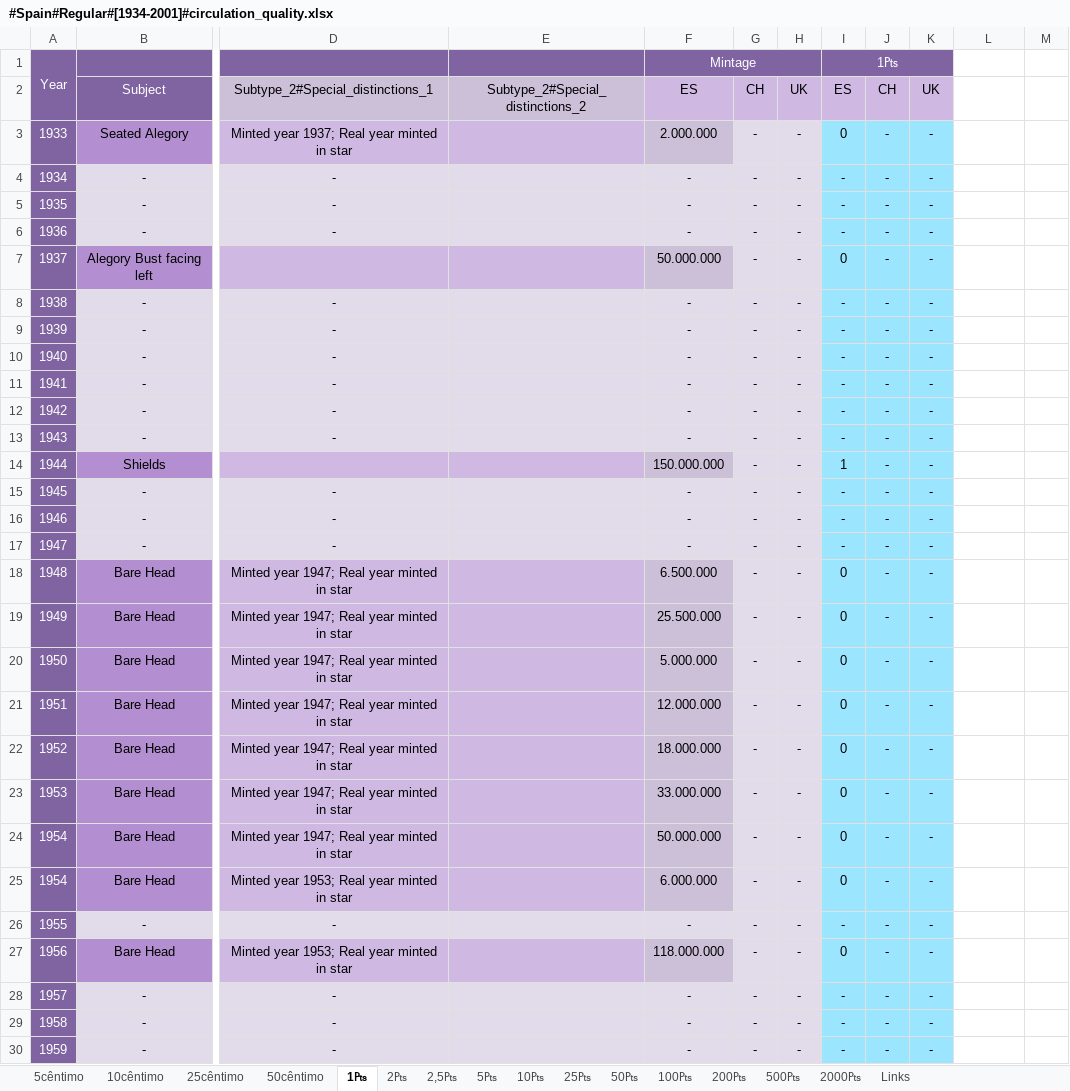
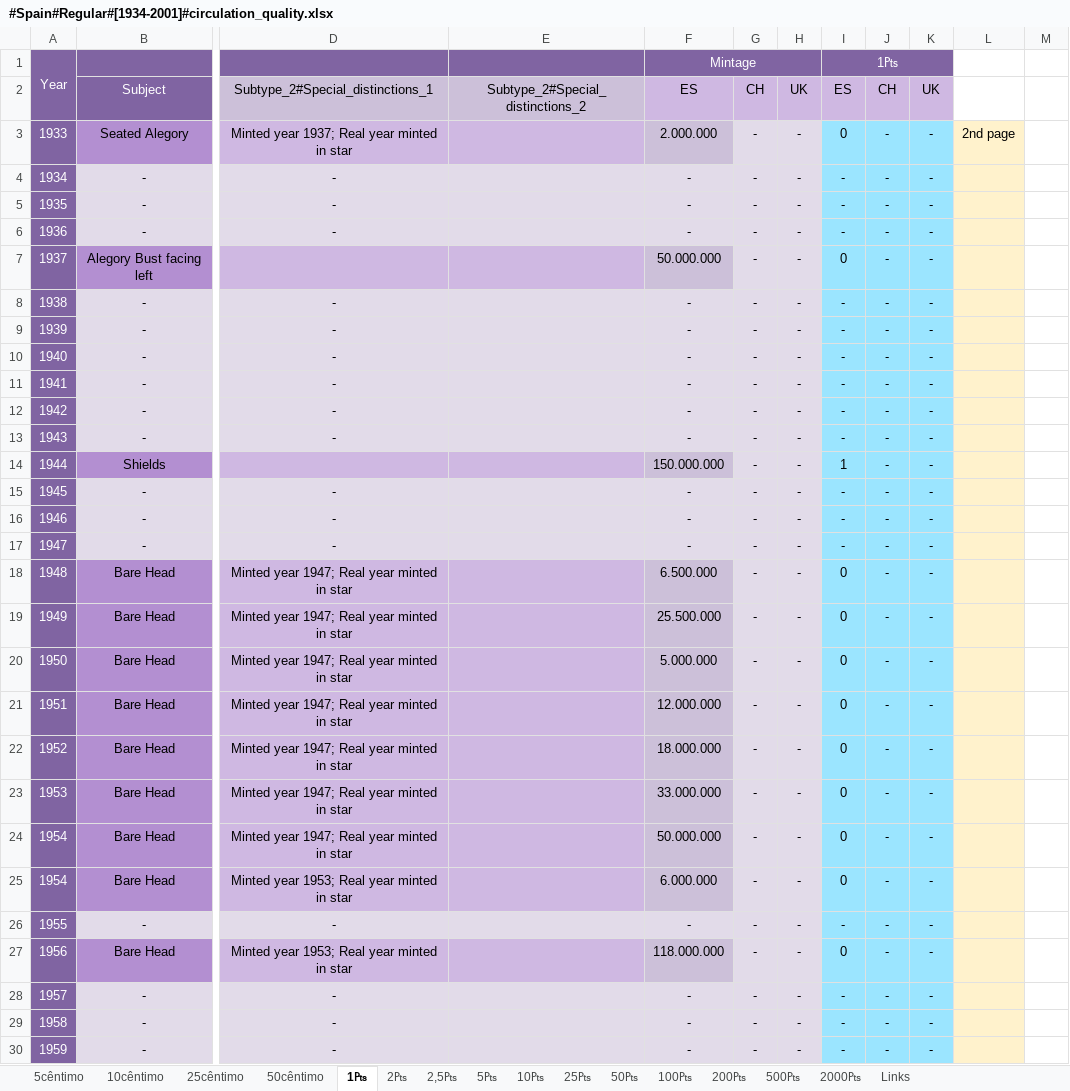
Before and after one commit to DartAlexator/CoinCollection, an Excel workbook: Collections/Spain/#Spain#Regular#[1934-2001]#circulation_quality.xlsx, sheet 1₧, drawn as a sheet; only a part is shown, gaps mark what is left out; values as stored, in another font and other column widths than the file's, no borders; conditional formats not drawn; the diff covers the shown part only; the diff names each change by its address in the sheet, - before the commit and + after, or states it on an @@ line.

```diff
--- a/Collections/Spain/#Spain#Regular#[1934-2001]#circulation_quality.xlsx (sheet 1₧)
+++ b/Collections/Spain/#Spain#Regular#[1934-2001]#circulation_quality.xlsx (sheet 1₧)
-L3: (empty)
+L3: 2nd page
-L3:L30 fill: none
+L3:L30 fill: #FFF2CC
```
Also changed, not shown: 12 edited cells and cell formats elsewhere in this sheet, sheet 5₧, sheet 25₧, sheet 10cêntimo, sheet 25cêntimo, sheet 10₧, sheet 2₧, 3 more sheets, formulas that keep their value, Collections/Russia/#Russia#Russian_Federation#Regular#[1992-present]#circulation_quality.xlsx, Collections/United_Kingdom/#United_Kingdom#After_DecimalDay#Regular#[1968-present]#circulation_quality.xlsx, 6 other files.
